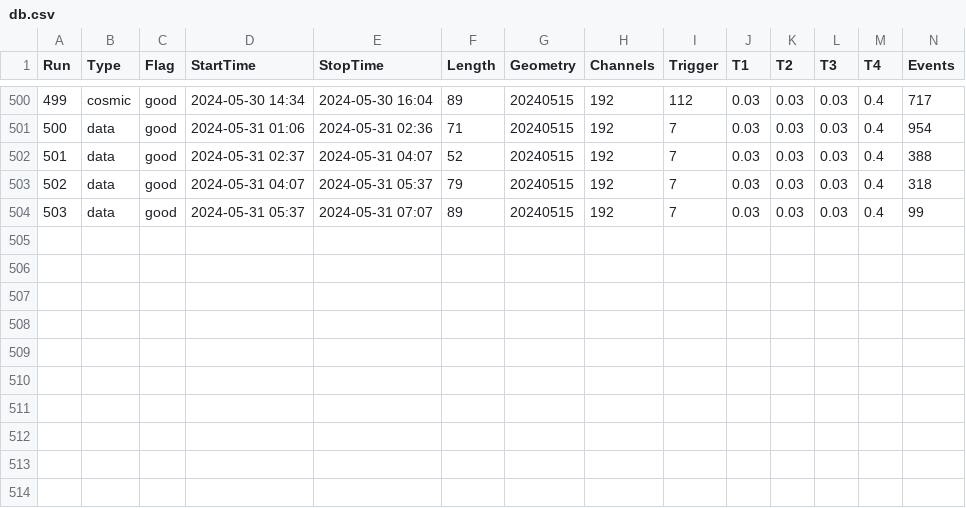
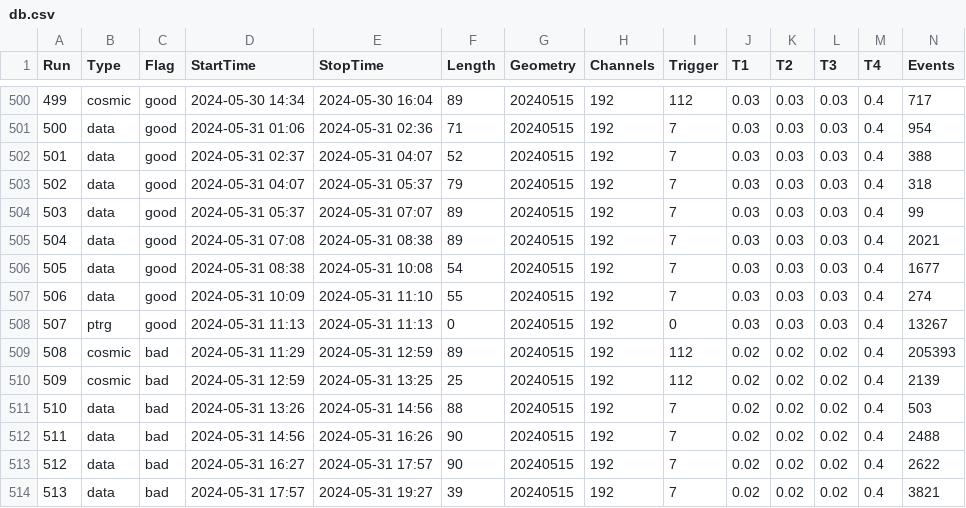
Before and after one commit to Gongzi-Zhang/BNL_test, a CSV file: database/db.csv, drawn as a sheet; only a part is shown, gaps mark what is left out; rows hold the shown columns only; the diff names each change by its address in the sheet, - before the commit and + after, or states it on an @@ line.

```diff
--- a/database/db.csv
+++ b/database/db.csv
+row 505: 504 | data | good | 2024-05-31 07:08 | 2024-05-31 08:38 | 89 | 20240515 | 192 | 7 | 0.03 | 0.03 | 0.03 | 0.4 | 2021
+row 506: 505 | data | good | 2024-05-31 08:38 | 2024-05-31 10:08 | 54 | 20240515 | 192 | 7 | 0.03 | 0.03 | 0.03 | 0.4 | 1677
+row 507: 506 | data | good | 2024-05-31 10:09 | 2024-05-31 11:10 | 55 | 20240515 | 192 | 7 | 0.03 | 0.03 | 0.03 | 0.4 | 274
+row 508: 507 | ptrg | good | 2024-05-31 11:13 | 2024-05-31 11:13 | 0 | 20240515 | 192 | 0 | 0.03 | 0.03 | 0.03 | 0.4 | 13267
+row 509: 508 | cosmic | bad | 2024-05-31 11:29 | 2024-05-31 12:59 | 89 | 20240515 | 192 | 112 | 0.02 | 0.02 | 0.02 | 0.4 | 205393
+row 510: 509 | cosmic | bad | 2024-05-31 12:59 | 2024-05-31 13:25 | 25 | 20240515 | 192 | 112 | 0.02 | 0.02 | 0.02 | 0.4 | 2139
+row 511: 510 | data | bad | 2024-05-31 13:26 | 2024-05-31 14:56 | 88 | 20240515 | 192 | 7 | 0.02 | 0.02 | 0.02 | 0.4 | 503
+row 512: 511 | data | bad | 2024-05-31 14:56 | 2024-05-31 16:26 | 90 | 20240515 | 192 | 7 | 0.02 | 0.02 | 0.02 | 0.4 | 2488
+row 513: 512 | data | bad | 2024-05-31 16:27 | 2024-05-31 17:57 | 90 | 20240515 | 192 | 7 | 0.02 | 0.02 | 0.02 | 0.4 | 2622
+row 514: 513 | data | bad | 2024-05-31 17:57 | 2024-05-31 19:27 | 39 | 20240515 | 192 | 7 | 0.02 | 0.02 | 0.02 | 0.4 | 3821
```
Also changed, not shown: 1 other file.
